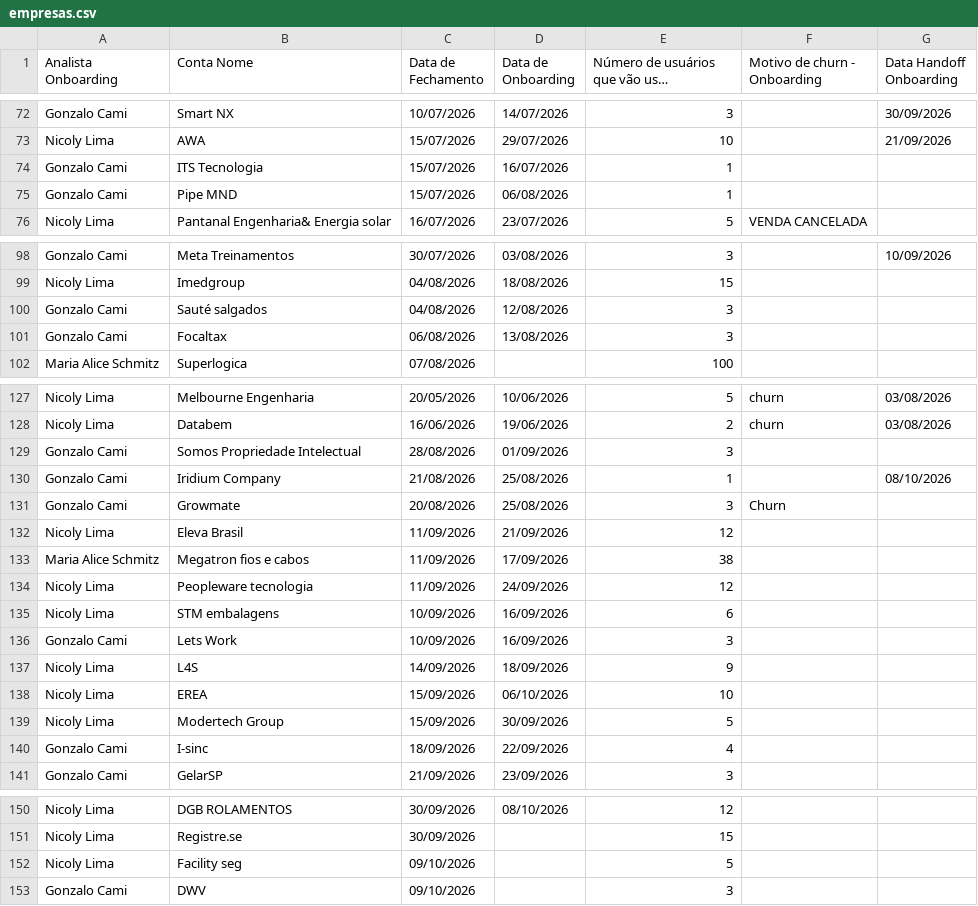
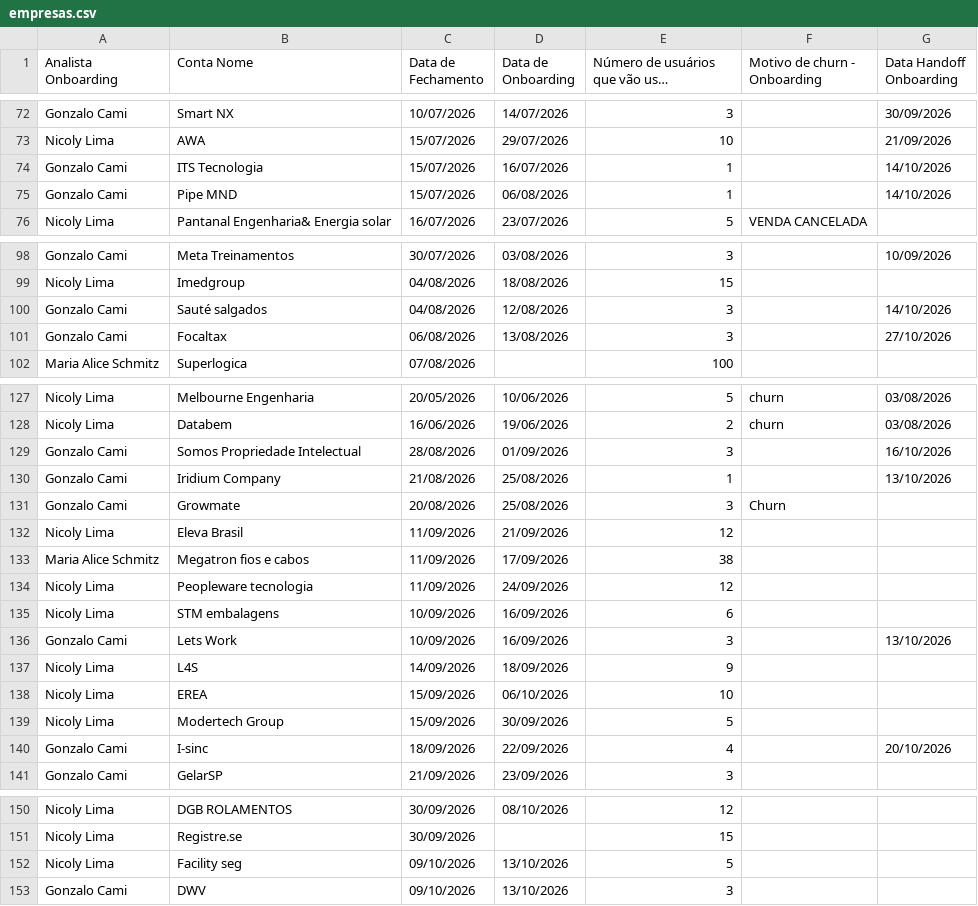
Before and after one commit to thaynarasantos-sketch/Onboardingpipelovers, a CSV file: data/empresas.csv, drawn as a sheet; only a part is shown, gaps mark what is left out; long unchanged cells end in …; the diff covers the shown part only.

```diff
--- a/data/empresas.csv
+++ b/data/empresas.csv
@@ -73,4 +73,4 @@ Gonzalo Cami,Smart NX,10/07/2026,14/07/2026,3,,30/09/2026
 Nicoly Lima,AWA,15/07/2026,29/07/2026,10,,21/09/2026
-Gonzalo Cami,ITS Tecnologia,15/07/2026,16/07/2026,1,,
-Gonzalo Cami,Pipe MND,15/07/2026,06/08/2026,1,,
+Gonzalo Cami,ITS Tecnologia,15/07/2026,16/07/2026,1,,14/10/2026
+Gonzalo Cami,Pipe MND,15/07/2026,06/08/2026,1,,14/10/2026
 Nicoly Lima,Pantanal Engenharia& Energia solar,16/07/2026,23/07/2026,5,VENDA CANCELADA,
@@ -99,4 +99,4 @@ Gonzalo Cami,Meta Treinamentos,30/07/2026,03/08/2026,3,,10/09/2026
 Nicoly Lima,Imedgroup,04/08/2026,18/08/2026,15,,
-Gonzalo Cami,Sauté salgados,04/08/2026,12/08/2026,3,,
-Gonzalo Cami,Focaltax,06/08/2026,13/08/2026,3,,
+Gonzalo Cami,Sauté salgados,04/08/2026,12/08/2026,3,,14/10/2026
+Gonzalo Cami,Focaltax,06/08/2026,13/08/2026,3,,27/10/2026
 Maria Alice Schmitz,Superlogica,07/08/2026,,100,,
@@ -128,5 +128,5 @@ Nicoly Lima,Melbourne Engenharia,20/05/2026,10/06/2026,5,churn,03/08/2026
 Nicoly Lima,Databem,16/06/2026,19/06/2026,2,churn,03/08/2026
-Gonzalo Cami,"Somos Propriedade Intelectual
-",28/08/2026,01/09/2026,3,,
-Gonzalo Cami,Iridium Company,21/08/2026,25/08/2026,1,,08/10/2026
+Gonzalo Cami,"Somos Propriedade Intelectual
+",28/08/2026,01/09/2026,3,,16/10/2026
+Gonzalo Cami,Iridium Company,21/08/2026,25/08/2026,1,,13/10/2026
 Gonzalo Cami,Growmate,20/08/2026,25/08/2026,3,Churn,
@@ -136,3 +136,3 @@ Nicoly Lima,Peopleware tecnologia,11/09/2026,24/09/2026,12,,
 Nicoly Lima,STM embalagens,10/09/2026,16/09/2026,6,,
-Gonzalo Cami,Lets Work,10/09/2026,16/09/2026,3,,
+Gonzalo Cami,Lets Work,10/09/2026,16/09/2026,3,,13/10/2026
 Nicoly Lima,L4S,14/09/2026,18/09/2026,9,,
@@ -140,3 +140,3 @@ Nicoly Lima,EREA,15/09/2026,06/10/2026,10,,
 Nicoly Lima,Modertech Group,15/09/2026,30/09/2026,5,,
-Gonzalo Cami,I-sinc,18/09/2026,22/09/2026,4,,
+Gonzalo Cami,I-sinc,18/09/2026,22/09/2026,4,,20/10/2026
 Gonzalo Cami,GelarSP,21/09/2026,23/09/2026,3,,
@@ -152,3 +152,3 @@ Nicoly Lima,DGB ROLAMENTOS,30/09/2026,08/10/2026,12,,
 Nicoly Lima,Registre.se,30/09/2026,,15,,
-Nicoly Lima,Facility seg,09/10/2026,,5,,
-Gonzalo Cami,DWV,09/10/2026,,3,,
+Nicoly Lima,Facility seg,09/10/2026,13/10/2026,5,,
+Gonzalo Cami,DWV,09/10/2026,13/10/2026,3,,
```
Also changed, not shown: 12 edited cells elsewhere in this file.
